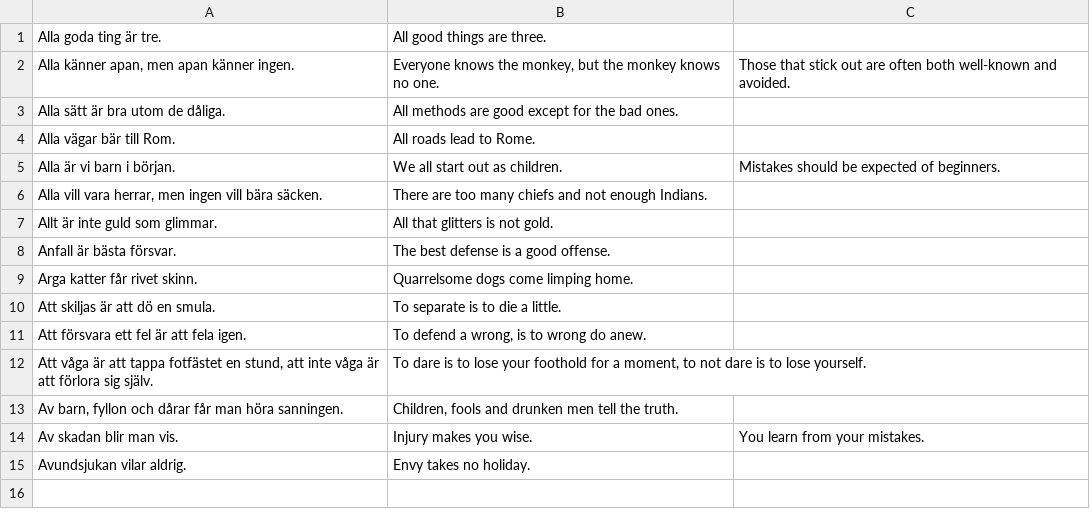
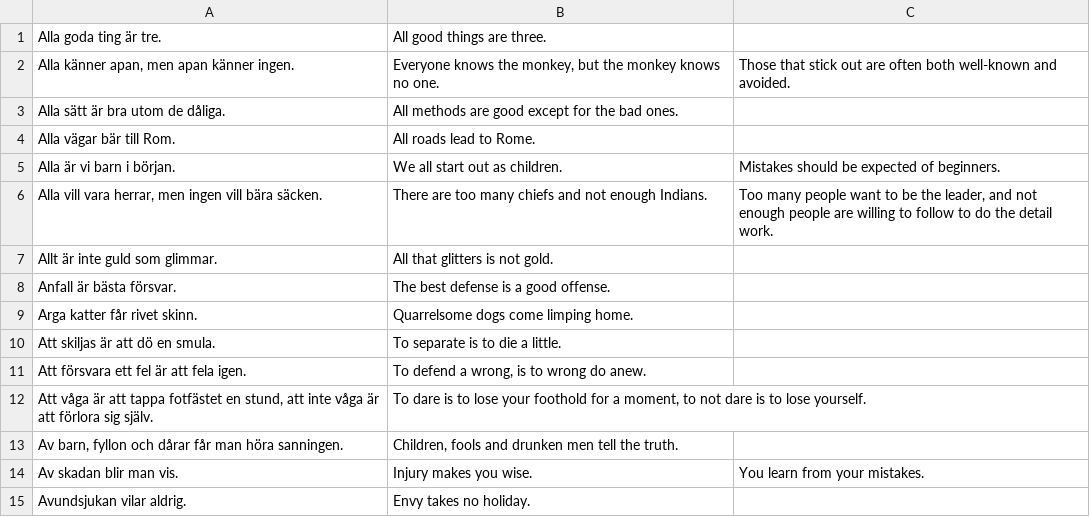
Before and after one commit to svenskan/database, a CSV file: database/A.csv, drawn as a sheet.

Commit message:
Update the database

```diff
--- a/database/A.csv
+++ b/database/A.csv
@@ -5,3 +5,3 @@ Alla vägar bär till Rom.,All roads lead to Rome.,
 Alla är vi barn i början.,We all start out as children.,Mistakes should be expected of beginners.
-"Alla vill vara herrar, men ingen vill bära säcken.",There are too many chiefs and not enough Indians.,
+"Alla vill vara herrar, men ingen vill bära säcken.",There are too many chiefs and not enough Indians.,"Too many people want to be the leader, and not enough people are willing to follow to do the detail work."
 Allt är inte guld som glimmar.,All that glitters is not gold.,
```
Also changed, not shown: 2 other files.
